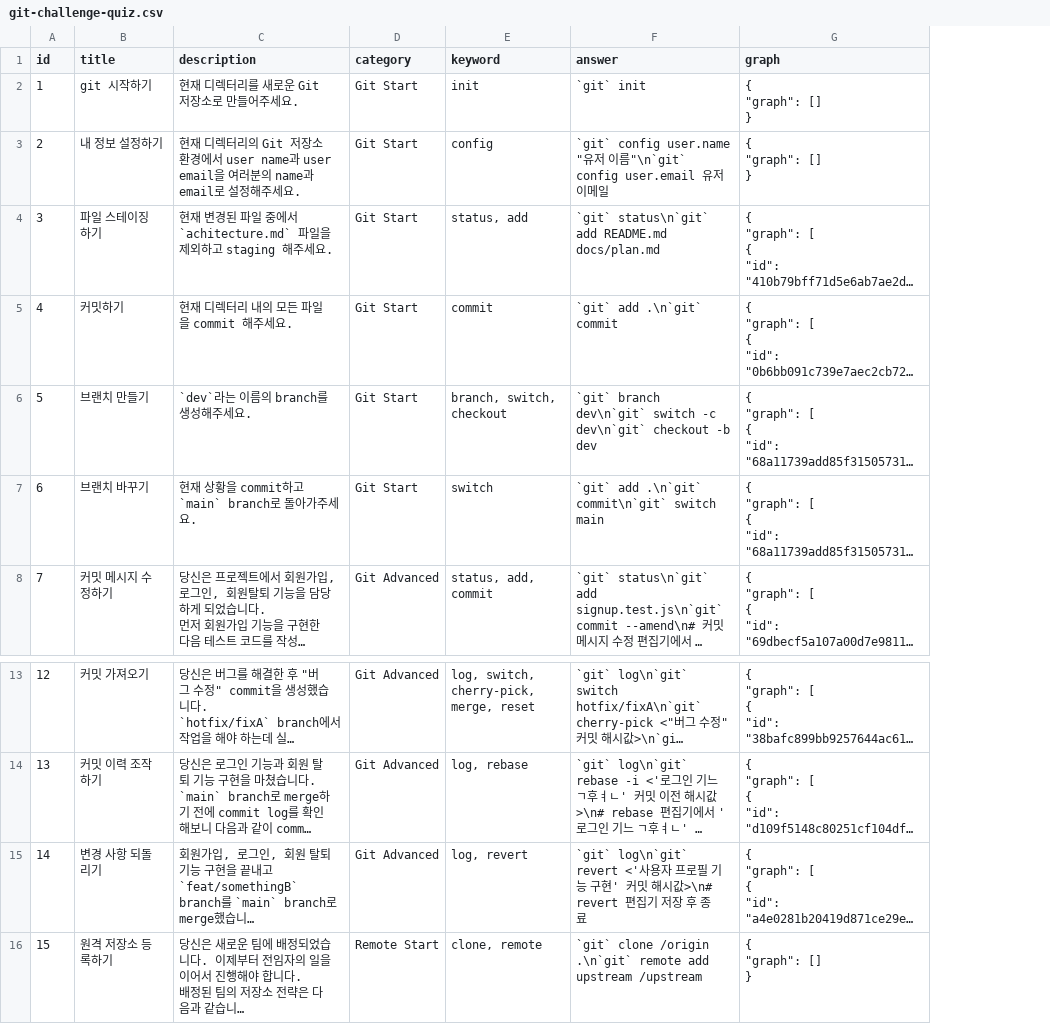
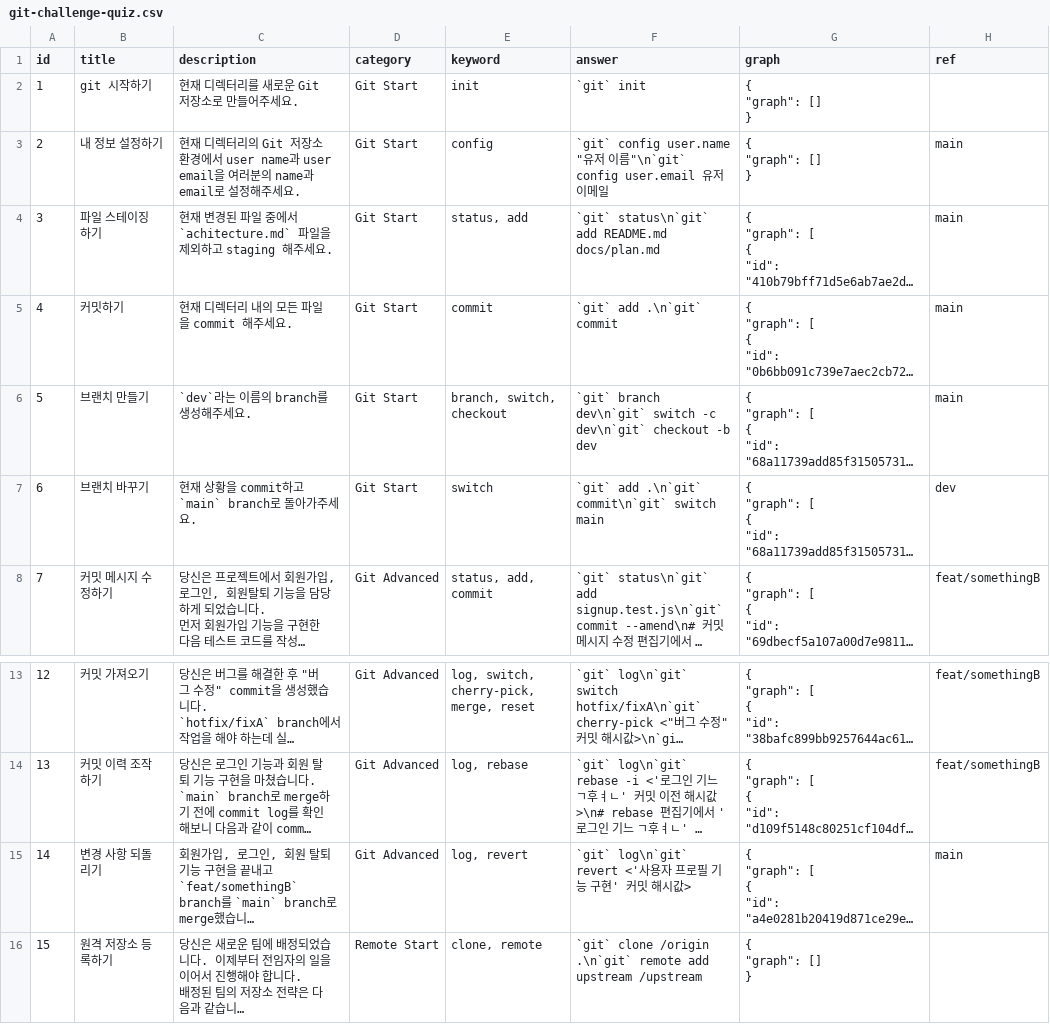
Before and after one commit to flydog98/web01-GitChallenge, a CSV file: packages/backend/git-challenge-quiz.csv, drawn as a sheet; only a part is shown, gaps mark what is left out; long unchanged cells end in …; the diff names each change by its address in the sheet, - before the commit and + after, or states it on an @@ line.

Commit message:
chore: csv 파일 업데이트
[#287]

```diff
--- a/packages/backend/git-challenge-quiz.csv
+++ b/packages/backend/git-challenge-quiz.csv
+column H (ref), rows 3-8: main | main | main | main | dev | feat/somethingB; rows 13-15: feat/somethingB | feat/somethingB | main
-F15 (answer): …해시값>\n# revert 편집기 저장 후 종료
+F15 (answer): …해시값>
```
